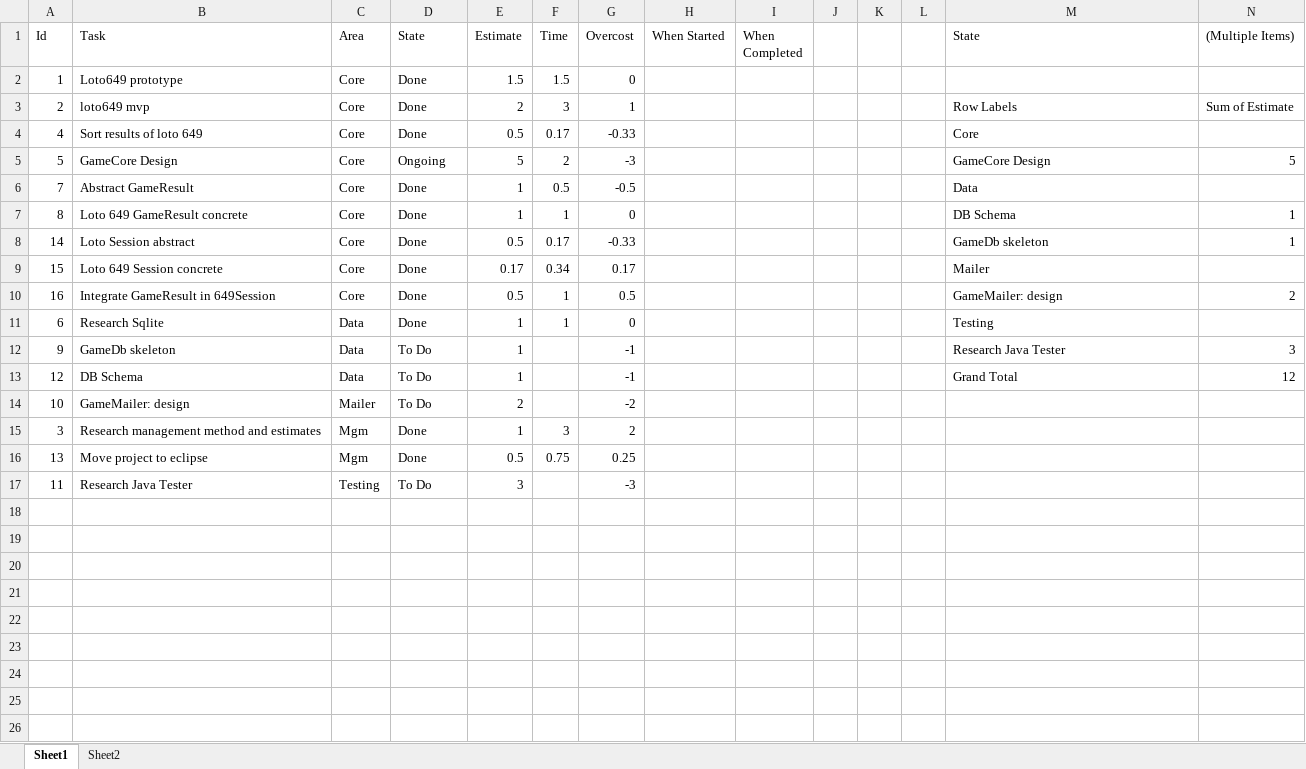
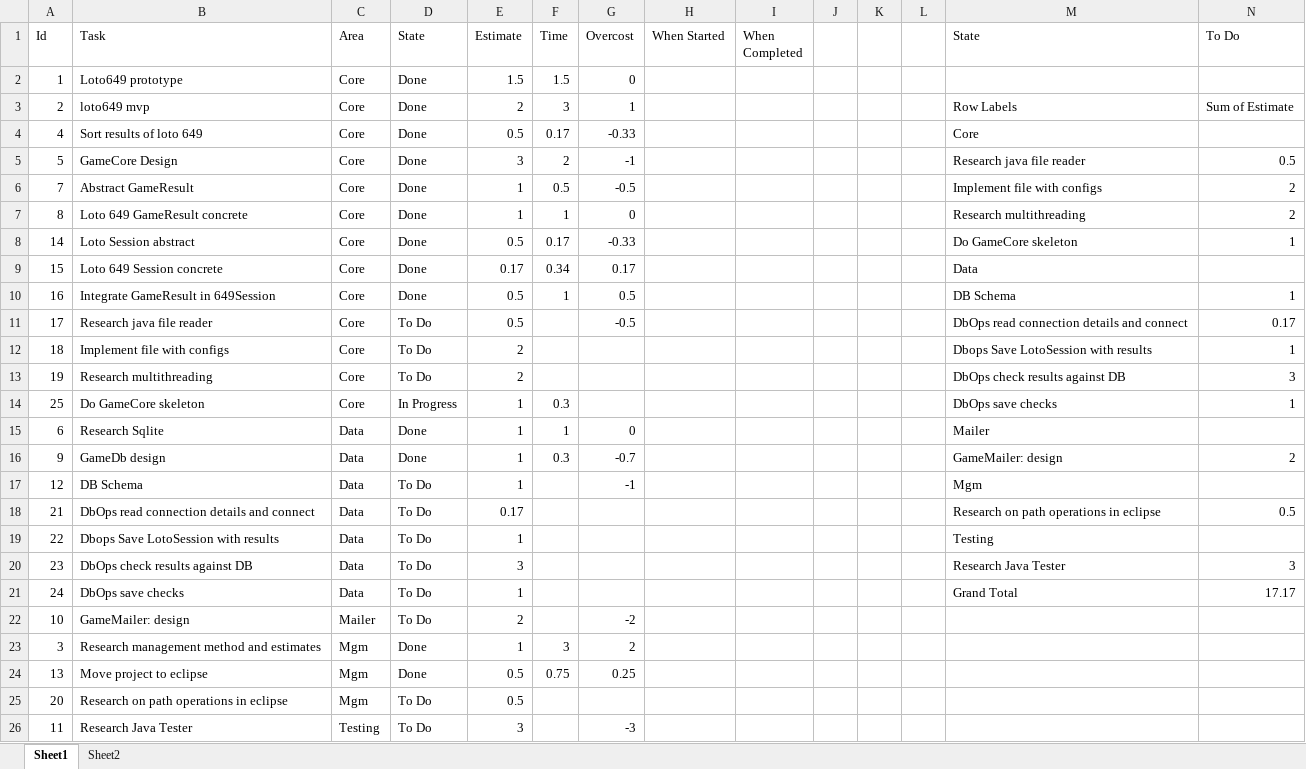
Before and after one commit to acodelib/lotogames, an Excel workbook: Task_Manager.xlsx, sheet Sheet1, drawn as a sheet; values as stored, in another font and other column widths than the file's, no borders; conditional formats not drawn; addresses are those after the commit; the diff names each change by its address in the sheet, - before the commit and + after, or states it on an @@ line.

Commit message:
Progress update

```diff
--- a/Task_Manager.xlsx (sheet Sheet1)
+++ b/Task_Manager.xlsx (sheet Sheet1)
-N1: (Multiple Items)
+N1: To Do
-D5 (State): Ongoing
+D5 (State): Done
-E5 (Estimate): 5
+E5 (Estimate): 3
-G5 (Overcost): -3
+G5 (Overcost): -1
-M5 (State): GameCore Design
+M5 (State): Research java file reader
-N5 (To Do): 5
+N5 (To Do): 0.5
-M6 (State): Data
+M6 (State): Implement file with configs
-N6 (To Do): (empty)
+N6 (To Do): 2
-M7 (State): DB Schema
+M7 (State): Research multithreading
-N7 (To Do): 1
+N7 (To Do): 2
-M8 (State): GameDb skeleton
+M8 (State): Do GameCore skeleton
-M9 (State): Mailer
+M9 (State): Data
-M10 (State): GameMailer: design
+M10 (State): DB Schema
-N10 (To Do): 2
+N10 (To Do): 1
+row 11: 17 | Research java file reader | Core | To Do | 0.5 |  | -0.5 |  |  |  |  |  | DbOps read connection details and connect | 0.17
+row 12: 18 | Implement file with configs | Core | To Do | 2 |  |  |  |  |  |  |  | Dbops Save LotoSession with results | 1
+row 13: 19 | Research multithreading | Core | To Do | 2 |  |  |  |  |  |  |  | DbOps check results against DB | 3
+row 14: 25 | Do GameCore skeleton | Core | In Progress | 1 | 0.3 |  |  |  |  |  |  | DbOps save checks | 1
-M15 (State): Testing
+M15 (State): Mailer
-B16 (Task): GameDb skeleton
+B16 (Task): GameDb design
-D16 (State): To Do
+D16 (State): Done
-F16 (Time): (empty)
+F16 (Time): 0.3
-G16 (Overcost): -1
+G16 (Overcost): -0.7
-M16 (State): Research Java Tester
+M16 (State): GameMailer: design
-N16 (To Do): 3
+N16 (To Do): 2
-M17 (State): Grand Total
+M17 (State): Mgm
-N17 (To Do): 12
+N17 (To Do): (empty)
+row 18: 21 | DbOps read connection details and connect | Data | To Do | 0.17 |  |  |  |  |  |  |  | Research on path operations in eclipse | 0.5
+row 19: 22 | Dbops Save LotoSession with results | Data | To Do | 1 |  |  |  |  |  |  |  | Testing
+row 20: 23 | DbOps check results against DB | Data | To Do | 3 |  |  |  |  |  |  |  | Research Java Tester | 3
+row 21: 24 | DbOps save checks | Data | To Do | 1 |  |  |  |  |  |  |  | Grand Total | 17.17
+row 25: 20 | Research on path operations in eclipse | Mgm | To Do | 0.5
```
Also changed, not shown: formulas that keep their value.
